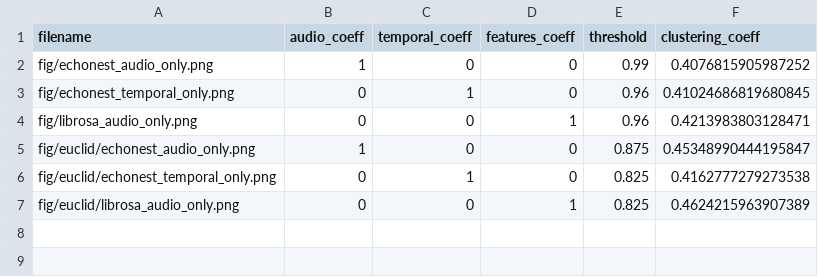
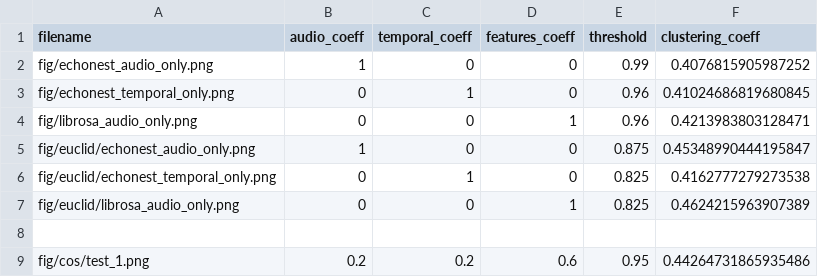
Before and after one commit to padesplaces/ntds_project, a CSV file: log.csv, drawn as a sheet; the diff names each change by its address in the sheet, - before the commit and + after, or states it on an @@ line.

Commit message:
more data and heat diffusion / next step = implement smooth path algo

```diff
--- a/log.csv
+++ b/log.csv
+row 8: (empty)
+row 9: fig/cos/test_1.png | 0.2 | 0.2 | 0.6 | 0.95 | 0.44264731865935486
```
Also changed, not shown: 2 other files.
